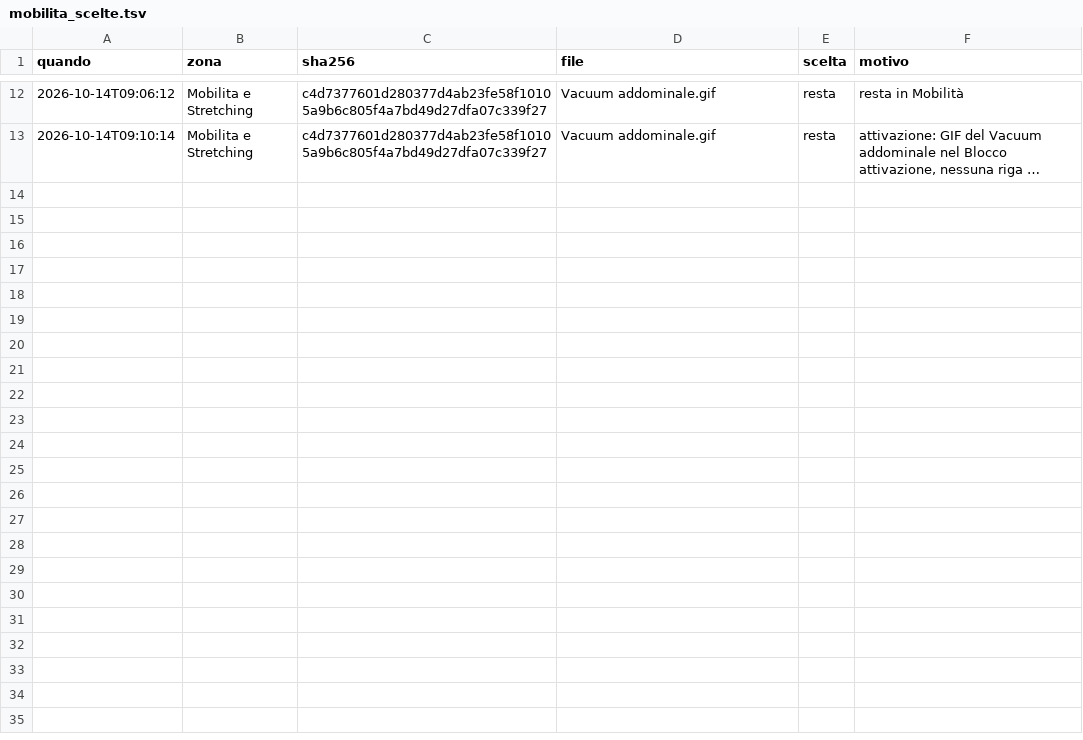
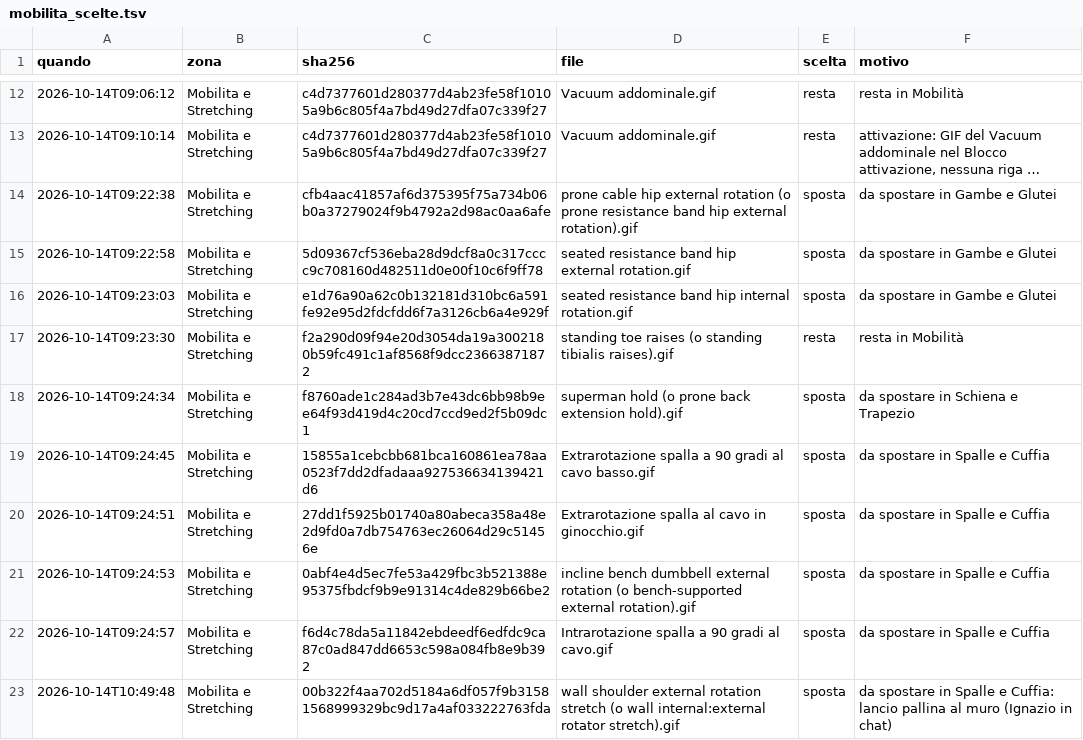
Before and after one commit to IgnazioF321621/benessere-forma, a TSV file: tools/biblioteca-nomi/esiti/mobilita_scelte.tsv, drawn as a sheet; only a part is shown, gaps mark what is left out; long unchanged cells end in …; the diff names each change by its address in the sheet, - before the commit and + after, or states it on an @@ line.

```diff
--- a/tools/biblioteca-nomi/esiti/mobilita_scelte.tsv
+++ b/tools/biblioteca-nomi/esiti/mobilita_scelte.tsv
+row 14: 2026-10-14T09:22:38 | Mobilita e Stretching | cfb4aac41857af6d375395f75a734b06b0a37279024f9b4792a2d98ac0aa6afe | prone cable hip external rotation (o prone resistance band hip external rotation).gif | sposta | da spostare in Gambe e Glutei
+row 15: 2026-10-14T09:22:58 | Mobilita e Stretching | 5d09367cf536eba28d9dcf8a0c317cccc9c708160d482511d0e00f10c6f9ff78 | seated resistance band hip external rotation.gif | sposta | da spostare in Gambe e Glutei
+row 16: 2026-10-14T09:23:03 | Mobilita e Stretching | e1d76a90a62c0b132181d310bc6a591fe92e95d2fdcfdd6f7a3126cb6a4e929f | seated resistance band hip internal rotation.gif | sposta | da spostare in Gambe e Glutei
+row 17: 2026-10-14T09:23:30 | Mobilita e Stretching | f2a290d09f94e20d3054da19a3002180b59fc491c1af8568f9dcc23663871872 | standing toe raises (o standing tibialis raises).gif | resta | resta in Mobilità
+row 18: 2026-10-14T09:24:34 | Mobilita e Stretching | f8760ade1c284ad3b7e43dc6bb98b9ee64f93d419d4c20cd7ccd9ed2f5b09dc1 | superman hold (o prone back extension hold).gif | sposta | da spostare in Schiena e Trapezio
+row 19: 2026-10-14T09:24:45 | Mobilita e Stretching | 15855a1cebcbb681bca160861ea78aa0523f7dd2dfadaaa927536634139421d6 | Extrarotazione spalla a 90 gradi al cavo basso.gif | sposta | da spostare in Spalle e Cuffia
+row 20: 2026-10-14T09:24:51 | Mobilita e Stretching | 27dd1f5925b01740a80abeca358a48e2d9fd0a7db754763ec26064d29c51456e | Extrarotazione spalla al cavo in ginocchio.gif | sposta | da spostare in Spalle e Cuffia
+row 21: 2026-10-14T09:24:53 | Mobilita e Stretching | 0abf4e4d5ec7fe53a429fbc3b521388e95375fbdcf9b9e91314c4de829b66be2 | incline bench dumbbell external rotation (o bench-supported external rotation).gif | sposta | da spostare in Spalle e Cuffia
+row 22: 2026-10-14T09:24:57 | Mobilita e Stretching | f6d4c78da5a11842ebdeedf6edfdc9ca87c0ad847dd6653c598a084fb8e9b392 | Intrarotazione spalla a 90 gradi al cavo.gif | sposta | da spostare in Spalle e Cuffia
+row 23: 2026-10-14T10:49:48 | Mobilita e Stretching | 00b322f4aa702d5184a6df057f9b31581568999329bc9d17a4af033222763fda | wall shoulder external rotation stretch (o wall internal:external rotator stretch).gif | sposta | da spostare in Spalle e Cuffia: lancio pallina al muro (Ignazio in chat)
```
Also changed, not shown: tools/biblioteca-nomi/esiti/bozze.tsv, 3 other files.
